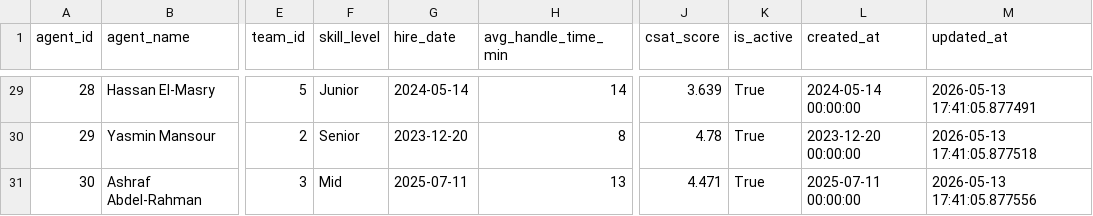
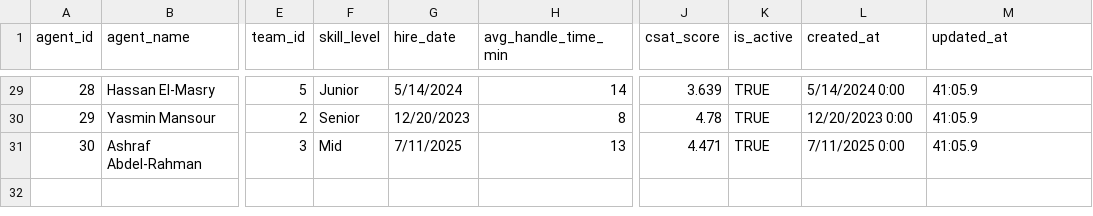
Before and after one commit to EhabNasrFarouk/fastfeast-data-pipeline, a CSV file: data/input/batch/2026-06-14/agents.csv, drawn as a sheet; only a part is shown, gaps mark what is left out; the diff covers the shown part only; the diff names each change by its address in the sheet, - before the commit and + after, or states it on an @@ line.

```diff
--- a/data/input/batch/2026-06-14/agents.csv
+++ b/data/input/batch/2026-06-14/agents.csv
-G29 (hire_date): 2024-05-14
+G29 (hire_date): 5/14/2024
-K29:K31 (is_active): True
+K29:K31 (is_active): TRUE
-L29 (created_at): 2024-05-14 00:00:00
+L29 (created_at): 5/14/2024 0:00
-M29 (updated_at): 2026-05-13 17:41:05.877491
+M29 (updated_at): 41:05.9
-G30 (hire_date): 2023-12-20
+G30 (hire_date): 12/20/2023
-L30 (created_at): 2023-12-20 00:00:00
+L30 (created_at): 12/20/2023 0:00
-M30 (updated_at): 2026-05-13 17:41:05.877518
+M30 (updated_at): 41:05.9
-G31 (hire_date): 2025-07-11
+G31 (hire_date): 7/11/2025
-L31 (created_at): 2025-07-11 00:00:00
+L31 (created_at): 7/11/2025 0:00
-M31 (updated_at): 2026-05-13 17:41:05.877556
+M31 (updated_at): 41:05.9
```
Also changed, not shown: 108 edited cells elsewhere in this file, 4 other files.
